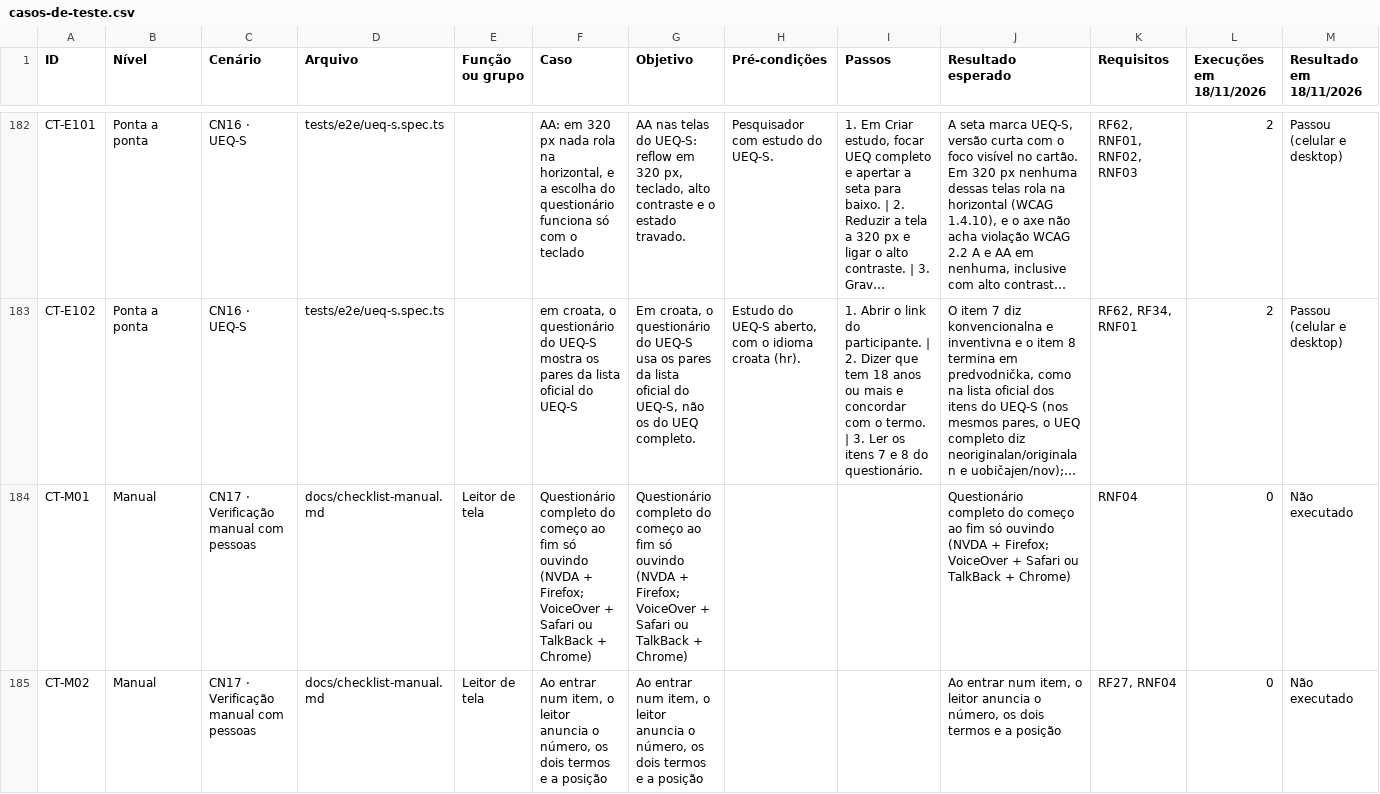
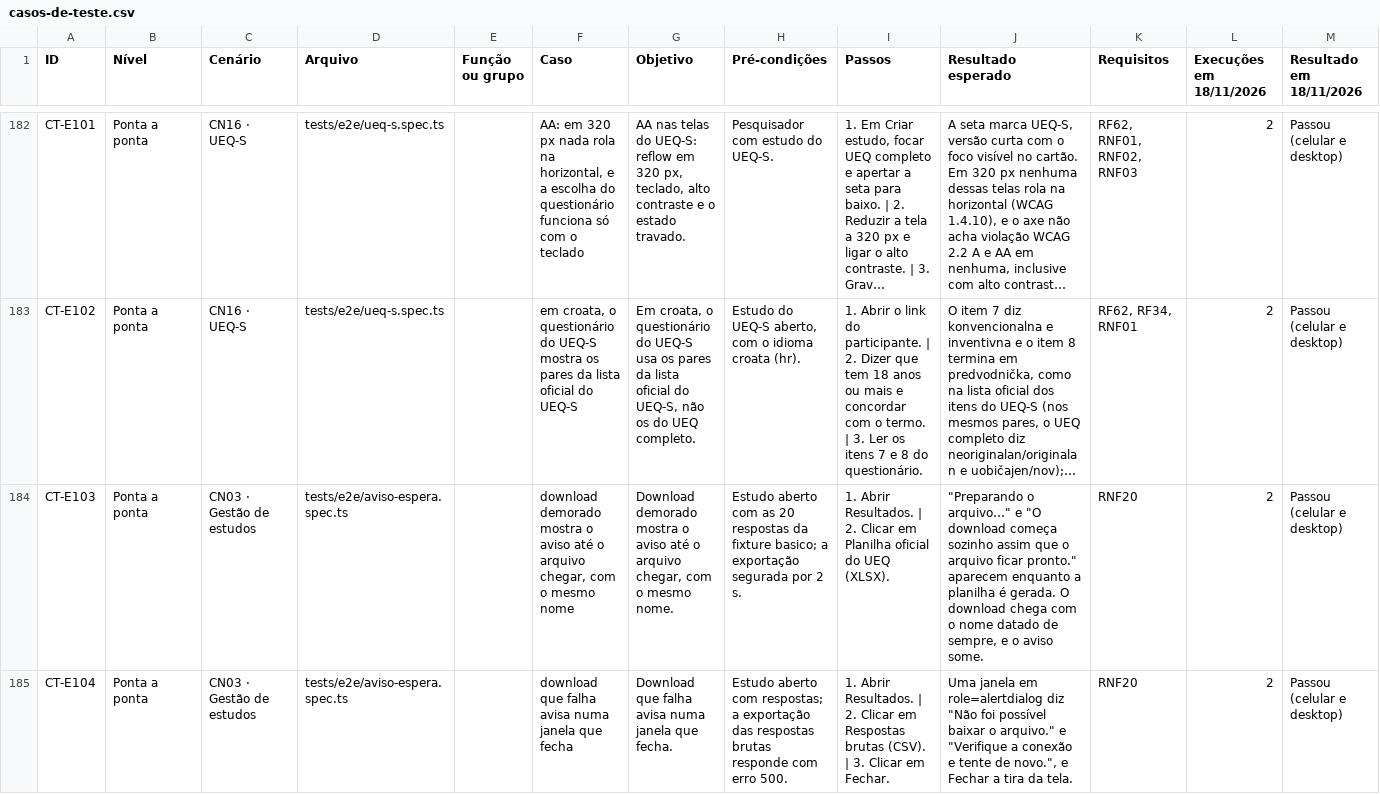
Before and after one commit to gabrielfjm/ueq_form_ihc, a CSV file: docs/documentacao/casos-de-teste.csv, drawn as a sheet; only a part is shown, gaps mark what is left out; the shorter side is filled out with more unchanged rows; long unchanged cells end in …; the diff covers the shown part only; the diff names each change by its address in the sheet, - before the commit and + after, or states it on an @@ line.

Commit message:
feat: aviso de espera ao carregar página, baixar arquivo e enviar formulário
Quando a espera passa de 300 ms, um quadro sobre a página escurecida diz o que está acontecendo: "Carregando a página…" ao abrir outra página, "Preparando o arquivo…" enquanto a planilha, os CSVs ou o PDF são gerados, e o que o botão diz ("Criando o estudo…") num formulário. O download passa a ser feito por fetch, para o aviso saber quando o arquivo chegou, e continua com o mesmo nome. Se falhar, uma janela avisa e tem Fechar.

O aviso é um popover manual, e não uma janela modal: segura o clique, mas não tira o foco do resumo de erros nem fecha o que estava aberto. Navegação e download são percebidos por delegação de clique no layout da ferramenta, sem mexer nos links. As telas do participante continuam só com o "Aguarde…" no botão.

Os 6 textos novos estão nos 36 idiomas (migração 20261123120000). O teste do tour foi corrigido para os 12 passos. Casos CT-E103 a CT-E106 e docs atualizados em pt e en.

```diff
--- a/docs/documentacao/casos-de-teste.csv
+++ b/docs/documentacao/casos-de-teste.csv
+row 184: CT-E103 | Ponta a ponta | CN03 · Gestão de estudos | tests/e2e/aviso-espera.spec.ts |  | download demorado mostra o aviso até o arquivo chegar, com o mesmo nome | Download demorado mostra o aviso até o arquivo chegar, com o mesmo nome. | Estudo aberto com as 20 respostas da fixture basico; a exportação segurada por 2 s. | 1. Abrir Resultados. | 2. Clicar em Planilha oficial do UEQ (XLSX). | "Preparando o arquivo…" e "O download começa sozinho assim que o arquivo ficar pronto." aparecem enquanto a planilha é gerada. O download chega com o nome datado de sempre, e o aviso some. | RNF20 | 2 | Passou (celular e desktop)
+row 185: CT-E104 | Ponta a ponta | CN03 · Gestão de estudos | tests/e2e/aviso-espera.spec.ts |  | download que falha avisa numa janela que fecha | Download que falha avisa numa janela que fecha. | Estudo aberto com respostas; a exportação das respostas brutas responde com erro 500. | 1. Abrir Resultados. | 2. Clicar em Respostas brutas (CSV). | 3. Clicar em Fechar. | Uma janela em role=alertdialog diz "Não foi possível baixar o arquivo." e "Verifique a conexão e tente de novo.", e Fechar a tira da tela. | RNF20 | 2 | Passou (celular e desktop)
```
Also changed, not shown: 2 added rows and 1 edited cell elsewhere in this file, docs/traducoes/en/documentacao/casos-de-teste.csv, 17 other files.
